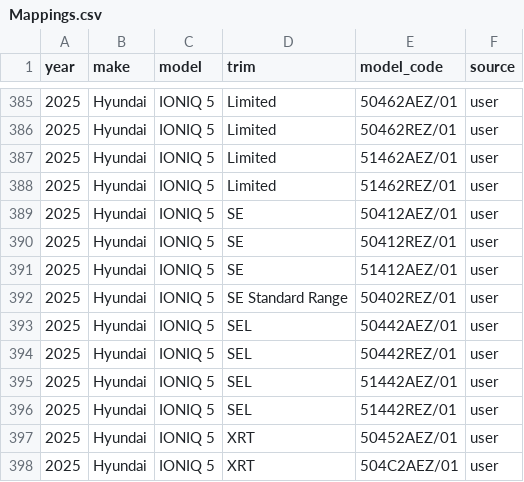
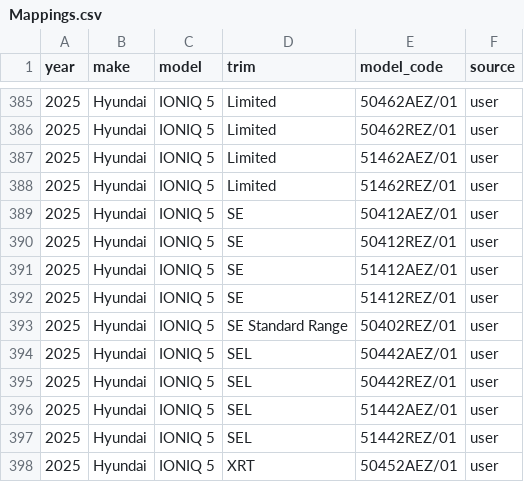
Before and after one commit to klb-text/map, a CSV file: Mappings.csv, drawn as a sheet; only a part is shown, gaps mark what is left out; the shorter side is filled out with more unchanged rows.

Commit message:
chore(mappings): upsert 2 row(s) via AFF UI - 1770659496.2442613

```diff
--- a/Mappings.csv
+++ b/Mappings.csv
@@ -391,2 +391,3 @@ year,make,model,trim,model_code,source
 2025,Hyundai,IONIQ 5,SE,51412AEZ/01,user
+2025,Hyundai,IONIQ 5,SE,51412REZ/01,user
 2025,Hyundai,IONIQ 5,SE Standard Range,50402REZ/01,user
```
